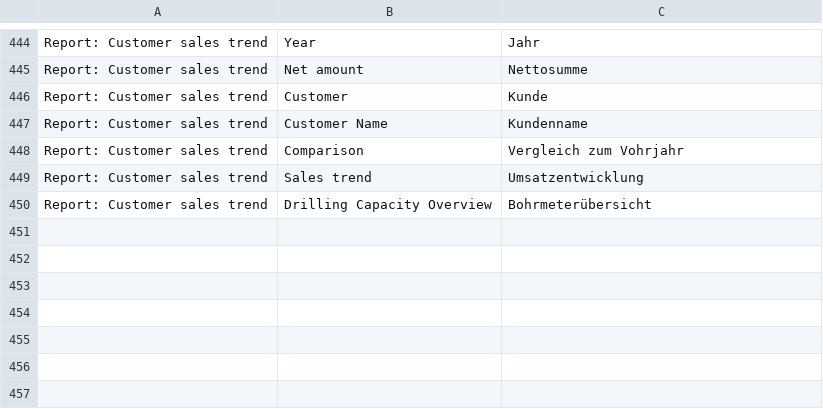
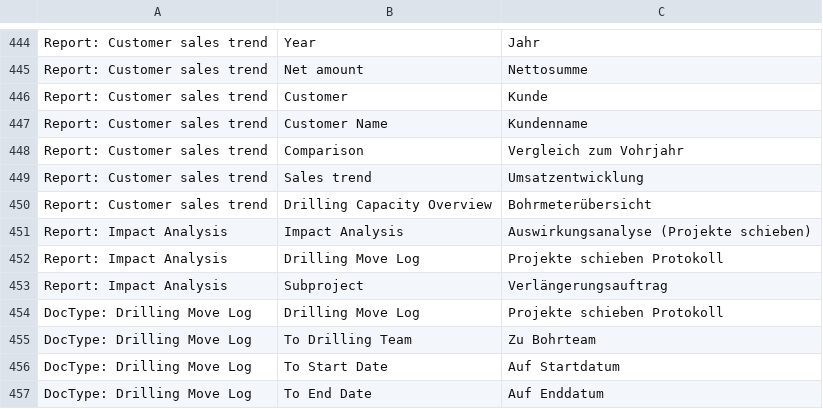
Before and after one commit to libracore/hb, a CSV file: heimbohrtechnik/translations/de.csv, drawn as a sheet; only a part is shown, gaps mark what is left out; the diff names each change by its address in the sheet, - before the commit and + after, or states it on an @@ line.

Commit message:
translations_impact_analysis

```diff
--- a/heimbohrtechnik/translations/de.csv
+++ b/heimbohrtechnik/translations/de.csv
+row 451: Report: Impact Analysis | Impact Analysis | Auswirkungsanalyse (Projekte schieben)
+row 452: Report: Impact Analysis | Drilling Move Log | Projekte schieben Protokoll
+row 453: Report: Impact Analysis | Subproject | Verlängerungsauftrag
+row 454: DocType: Drilling Move Log | Drilling Move Log | Projekte schieben Protokoll
+row 455: DocType: Drilling Move Log | To Drilling Team | Zu Bohrteam
+row 456: DocType: Drilling Move Log | To Start Date | Auf Startdatum
+row 457: DocType: Drilling Move Log | To End Date | Auf Enddatum
```
